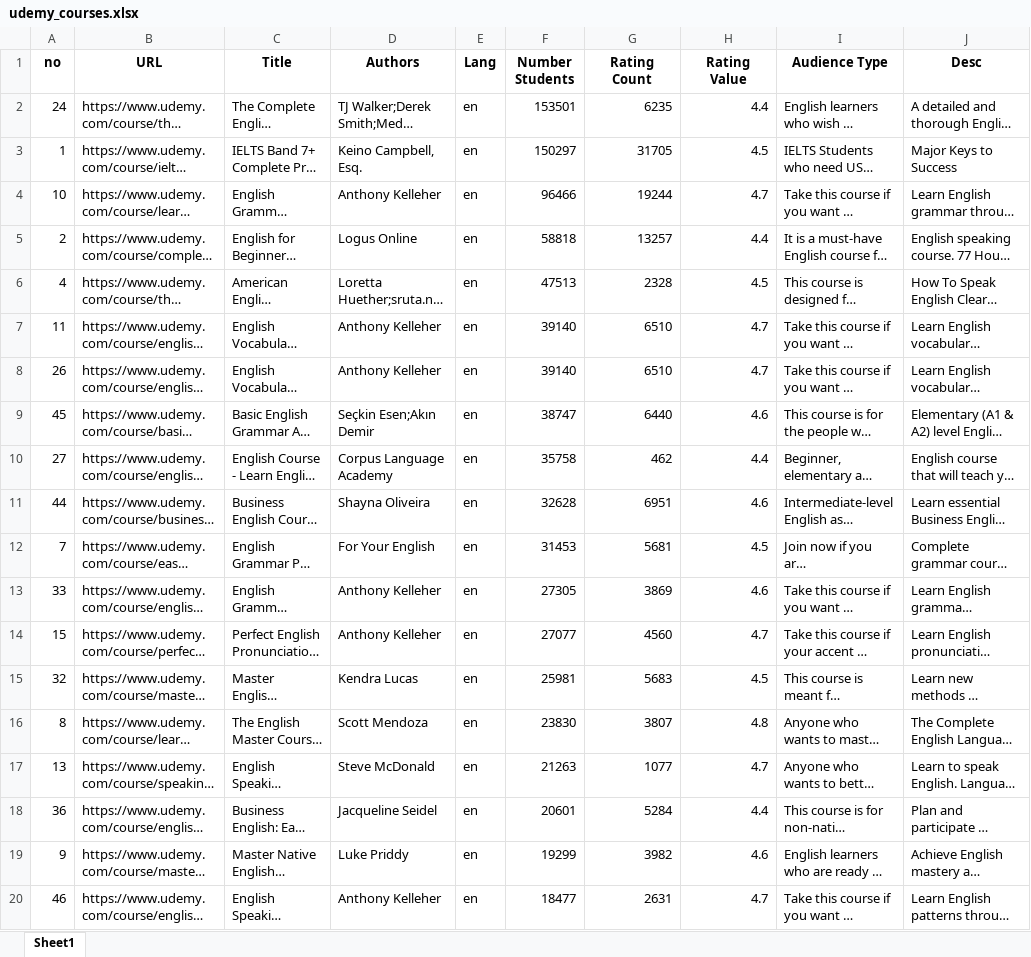
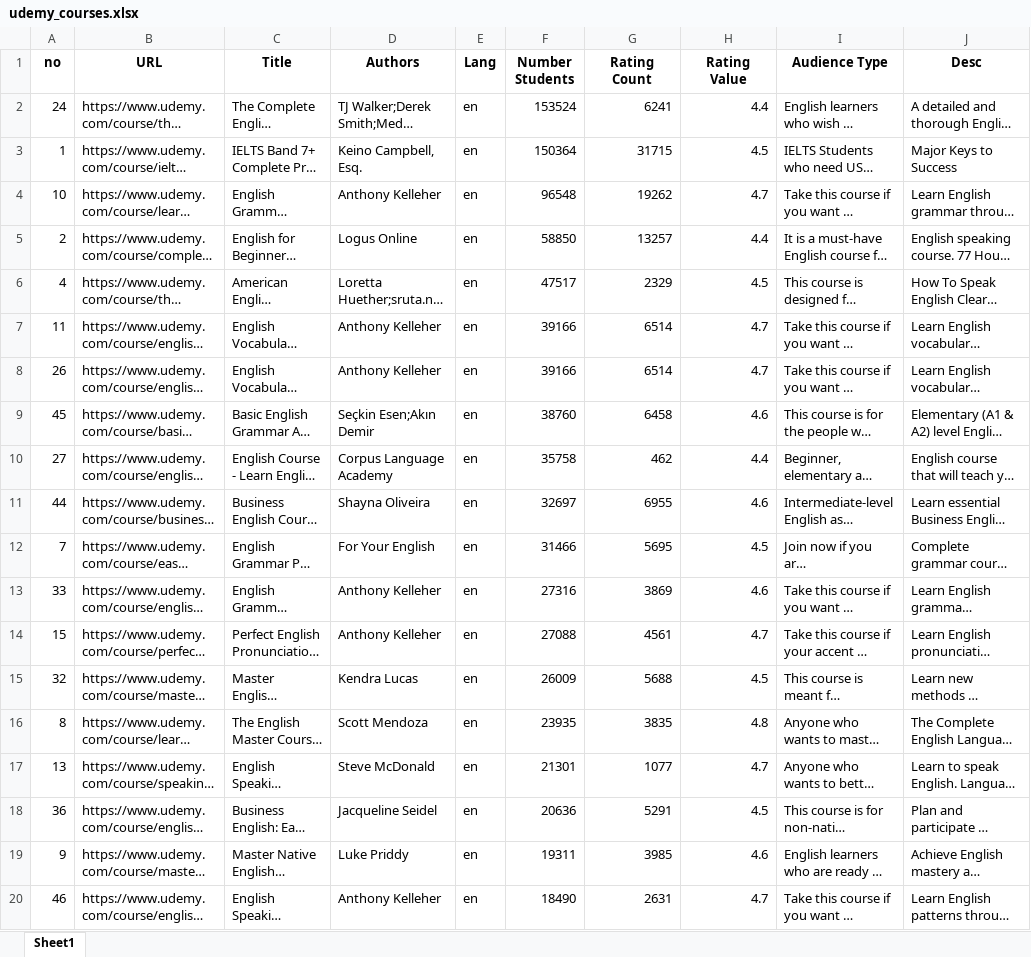
Before and after one commit to rufatpro/python-tools, an Excel workbook: udemy-scraper/out_files/udemy_courses.xlsx, sheet Sheet1, drawn as a sheet; only a part is shown; long unchanged cells end in …; values as stored, in another font and other column widths than the file's, no borders; the diff covers the shown part only; the diff names each change by its address in the sheet, - before the commit and + after, or states it on an @@ line.

```diff
--- a/udemy-scraper/out_files/udemy_courses.xlsx (sheet Sheet1)
+++ b/udemy-scraper/out_files/udemy_courses.xlsx (sheet Sheet1)
-F2 (Number Students): 153501
+F2 (Number Students): 153524
-G2 (Rating Count): 6235
+G2 (Rating Count): 6241
-F3 (Number Students): 150297
+F3 (Number Students): 150364
-G3 (Rating Count): 31705
+G3 (Rating Count): 31715
-F4 (Number Students): 96466
+F4 (Number Students): 96548
-G4 (Rating Count): 19244
+G4 (Rating Count): 19262
-F5 (Number Students): 58818
+F5 (Number Students): 58850
-F6 (Number Students): 47513
+F6 (Number Students): 47517
-G6 (Rating Count): 2328
+G6 (Rating Count): 2329
-F7:F8 (Number Students): 39140
+F7:F8 (Number Students): 39166
-G7:G8 (Rating Count): 6510
+G7:G8 (Rating Count): 6514
-F9 (Number Students): 38747
+F9 (Number Students): 38760
-G9 (Rating Count): 6440
+G9 (Rating Count): 6458
-F11 (Number Students): 32628
+F11 (Number Students): 32697
-G11 (Rating Count): 6951
+G11 (Rating Count): 6955
-F12 (Number Students): 31453
+F12 (Number Students): 31466
-G12 (Rating Count): 5681
+G12 (Rating Count): 5695
-F13 (Number Students): 27305
+F13 (Number Students): 27316
-F14 (Number Students): 27077
+F14 (Number Students): 27088
-G14 (Rating Count): 4560
+G14 (Rating Count): 4561
-F15 (Number Students): 25981
+F15 (Number Students): 26009
-G15 (Rating Count): 5683
+G15 (Rating Count): 5688
-F16 (Number Students): 23830
+F16 (Number Students): 23935
-G16 (Rating Count): 3807
+G16 (Rating Count): 3835
-F17 (Number Students): 21263
+F17 (Number Students): 21301
-F18 (Number Students): 20601
+F18 (Number Students): 20636
-G18 (Rating Count): 5284
+G18 (Rating Count): 5291
-H18 (Rating Value): 4.4
+H18 (Rating Value): 4.5
-F19 (Number Students): 19299
+F19 (Number Students): 19311
-G19 (Rating Count): 3982
+G19 (Rating Count): 3985
-F20 (Number Students): 18477
+F20 (Number Students): 18490
```
Also changed, not shown: 30 edited cells elsewhere in this sheet, 1 other file.
